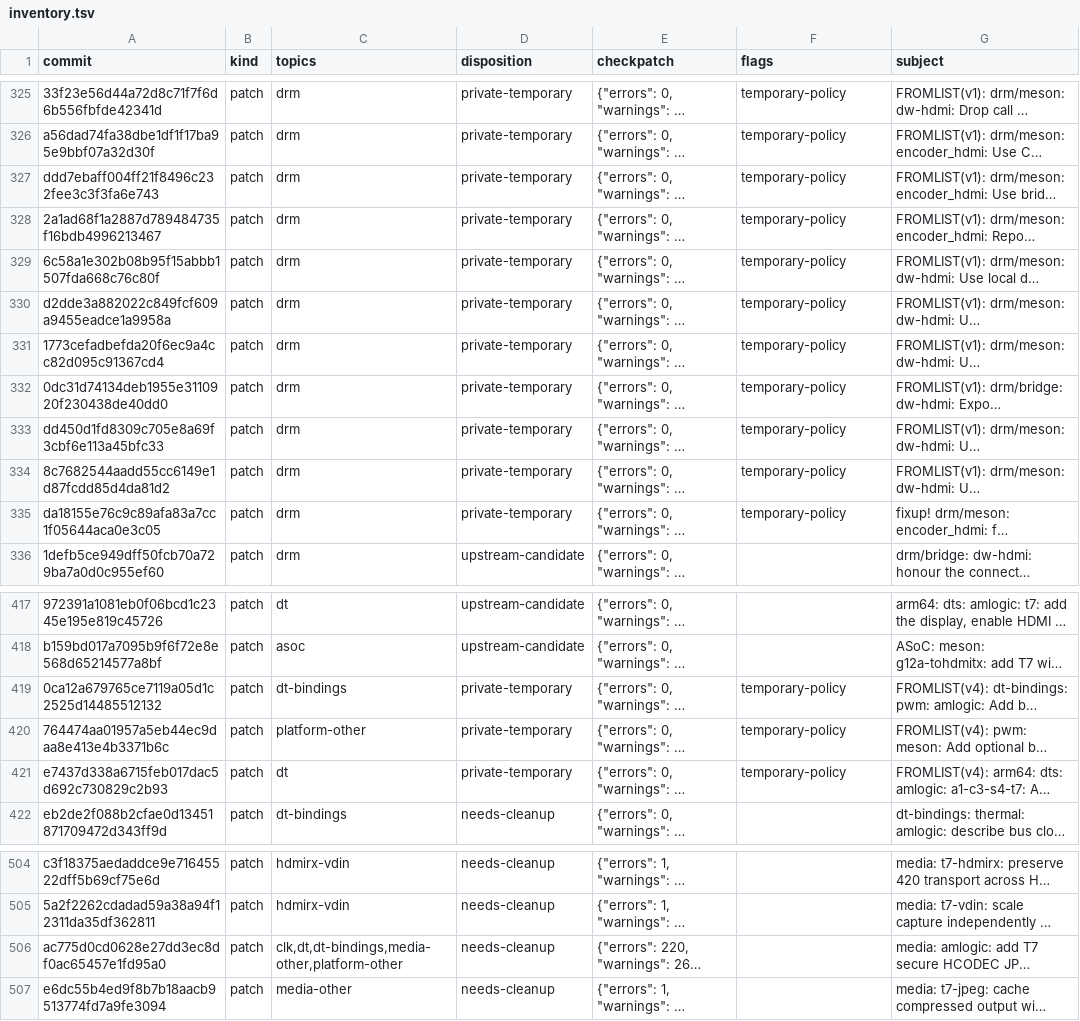
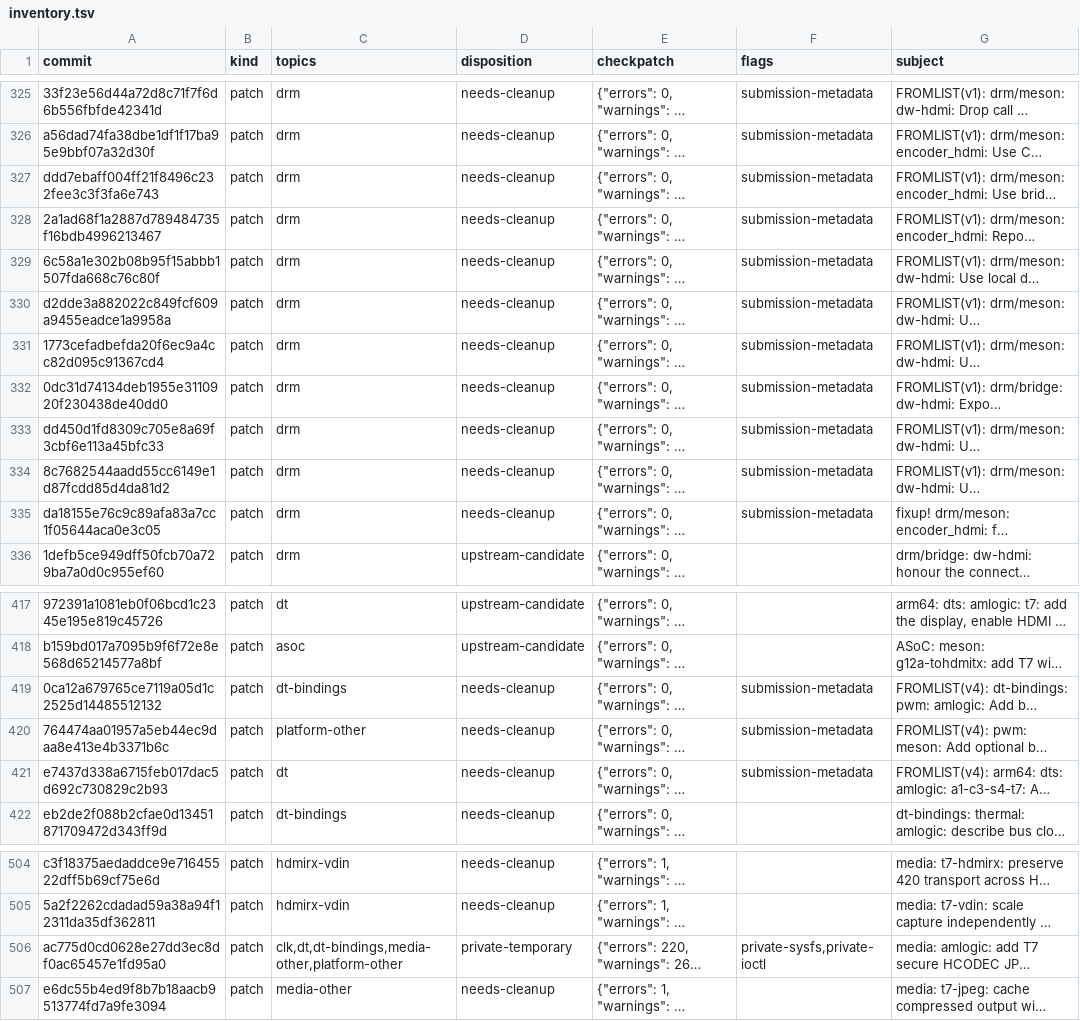
Before and after one commit to vim4-kvm/vim4-kvm, a TSV file: packaging/kernel-edge/series/inventory.tsv, drawn as a sheet; only a part is shown, gaps mark what is left out; long unchanged cells end in …; the diff covers the shown part only; the diff names each change by its address in the sheet, - before the commit and + after, or states it on an @@ line.

```diff
--- a/packaging/kernel-edge/series/inventory.tsv
+++ b/packaging/kernel-edge/series/inventory.tsv
-D325:D335 (disposition): private-temporary
+D325:D335 (disposition): needs-cleanup
-F325:F335 (flags): temporary-policy
+F325:F335 (flags): submission-metadata
-D419:D421 (disposition): private-temporary
+D419:D421 (disposition): needs-cleanup
-F419:F421 (flags): temporary-policy
+F419:F421 (flags): submission-metadata
-D506 (disposition): needs-cleanup
+D506 (disposition): private-temporary
-F506 (flags): (empty)
+F506 (flags): private-sysfs,private-ioctl
```
Also changed, not shown: 53 edited cells elsewhere in this file, 15 other files.
